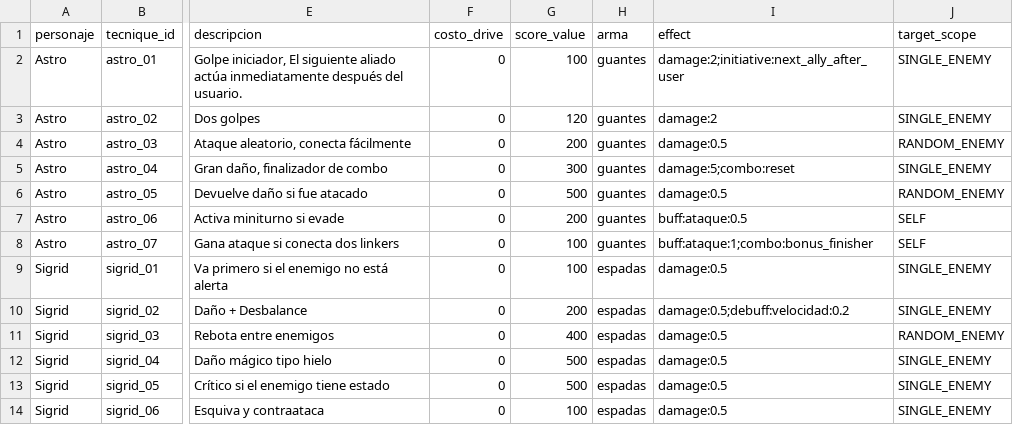
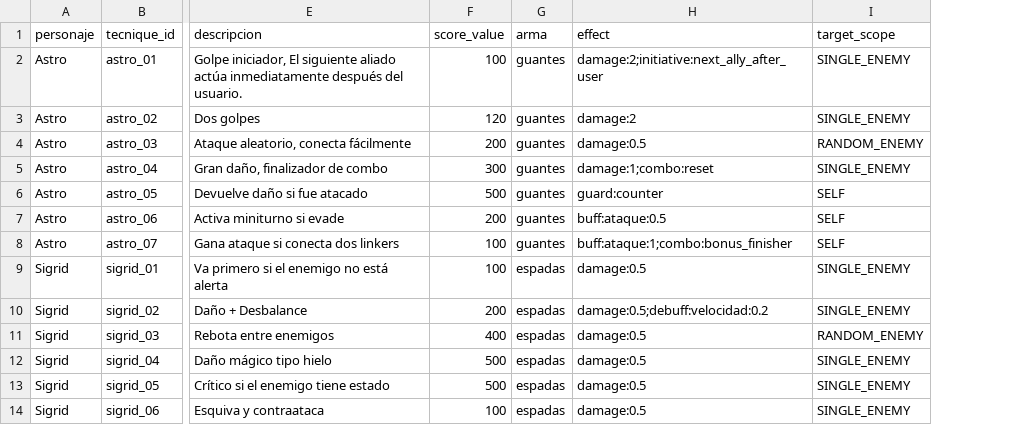
Before and after one commit to EpsilonIndes/NexusRPG, a CSV file: Data/Tecnicas/tecnicas.csv, drawn as a sheet; only a part is shown, gaps mark what is left out; removed rows and columns are numbered as before the commit, all else as after; the diff names each change by its address in the sheet, - before the commit and + after, or states it on an @@ line.

Commit message:
Refactor combat mechanics: - Updated techniques in `tecnicas.csv` to remove drive points (dp) and adjust damage calculations for finishers. - Removed dp-related variables from `BattleManager2.gd`, `Combatant.gd`, and `EnemyDatabase.gd`. - Adjusted combatant initialization and stats handling in `PlayableCharacter.gd` and `EnemyCombatant.gd`. - Enhanced finisher mechanics in `DriveSystem.gd` to include preparation stages and damage multipliers. - Updated UI elements in `PersonalizarTecnicasUI.gd` and `InventoryUI 2.gd` to reflect score instead of drive costs. - Cleaned up unused variables and comments across various scripts for better readability and maintainability.

```diff
--- a/Data/Tecnicas/tecnicas.csv
+++ b/Data/Tecnicas/tecnicas.csv
-column F (costo_drive), rows 2-14: all 0
-H5 (effect): damage:5;combo:reset
+H5 (effect): damage:1;combo:reset
-H6 (effect): damage:0.5
+H6 (effect): guard:counter
-I6 (target_scope): RANDOM_ENEMY
+I6 (target_scope): SELF
```
Also changed, not shown: 11 other files.
